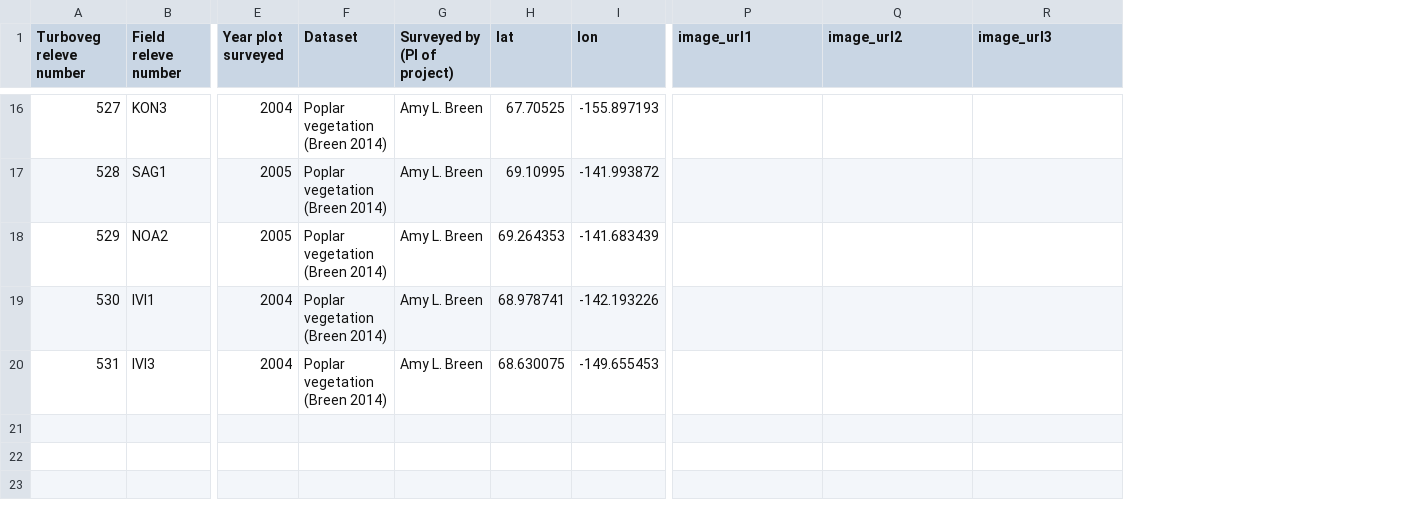
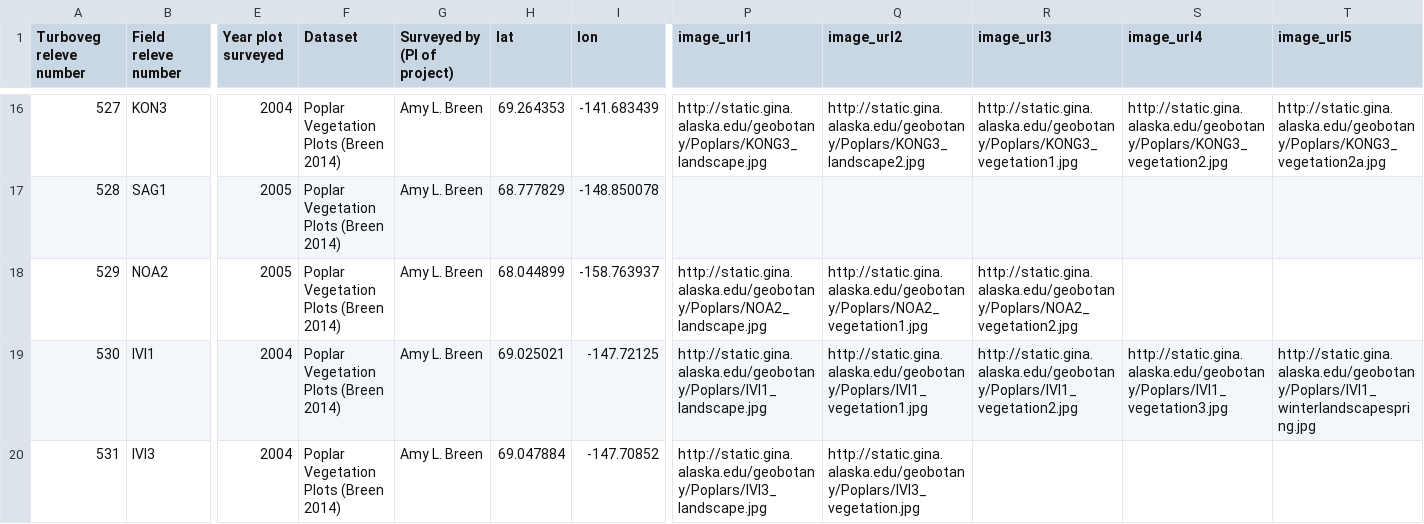
Before and after one commit to gina-alaska/aava-datasets, a CSV file: poplars_tvexport/poplars_tvexport.csv, drawn as a sheet; only a part is shown, gaps mark what is left out; the diff covers the shown part only; the diff names each change by its address in the sheet, - before the commit and + after, or states it on an @@ line.

```diff
--- a/poplars_tvexport/poplars_tvexport.csv
+++ b/poplars_tvexport/poplars_tvexport.csv
+column S (image_url4), rows 16-19: http://static.gina.alaska.edu/geobotany/Poplars/KONG3_vegetation2.jpg |  |  | http://static.gina.alaska.edu/geobotany/Poplars/IVI1_vegetation3.jpg
+column T (image_url5), rows 16-19: http://static.gina.alaska.edu/geobotany/Poplars/KONG3_vegetation2a.jpg |  |  | http://static.gina.alaska.edu/geobotany/Poplars/IVI1_winterlandscapespring.jpg
-F16:F20 (Dataset): Poplar vegetation (Breen 2014)
+F16:F20 (Dataset): Poplar Vegetation Plots (Breen 2014)
-H16 (lat): 67.70525
+H16 (lat): 69.264353
-I16 (lon): -155.897193
+I16 (lon): -141.683439
-P16 (image_url1): (empty)
+P16 (image_url1): http://static.gina.alaska.edu/geobotany/Poplars/KONG3_landscape.jpg
-Q16 (image_url2): (empty)
+Q16 (image_url2): http://static.gina.alaska.edu/geobotany/Poplars/KONG3_landscape2.jpg
-R16 (image_url3): (empty)
+R16 (image_url3): http://static.gina.alaska.edu/geobotany/Poplars/KONG3_vegetation1.jpg
-H17 (lat): 69.10995
+H17 (lat): 68.777829
-I17 (lon): -141.993872
+I17 (lon): -148.850078
-H18 (lat): 69.264353
+H18 (lat): 68.044899
-I18 (lon): -141.683439
+I18 (lon): -158.763937
-P18 (image_url1): (empty)
+P18 (image_url1): http://static.gina.alaska.edu/geobotany/Poplars/NOA2_landscape.jpg
-Q18 (image_url2): (empty)
+Q18 (image_url2): http://static.gina.alaska.edu/geobotany/Poplars/NOA2_vegetation1.jpg
-R18 (image_url3): (empty)
+R18 (image_url3): http://static.gina.alaska.edu/geobotany/Poplars/NOA2_vegetation2.jpg
-H19 (lat): 68.978741
+H19 (lat): 69.025021
-I19 (lon): -142.193226
+I19 (lon): -147.72125
-P19 (image_url1): (empty)
+P19 (image_url1): http://static.gina.alaska.edu/geobotany/Poplars/IVI1_landscape.jpg
-Q19 (image_url2): (empty)
+Q19 (image_url2): http://static.gina.alaska.edu/geobotany/Poplars/IVI1_vegetation1.jpg
-R19 (image_url3): (empty)
+R19 (image_url3): http://static.gina.alaska.edu/geobotany/Poplars/IVI1_vegetation2.jpg
-H20 (lat): 68.630075
+H20 (lat): 69.047884
-I20 (lon): -149.655453
+I20 (lon): -147.70852
-P20 (image_url1): (empty)
+P20 (image_url1): http://static.gina.alaska.edu/geobotany/Poplars/IVI3_landscape.jpg
-Q20 (image_url2): (empty)
+Q20 (image_url2): http://static.gina.alaska.edu/geobotany/Poplars/IVI3_vegetation.jpg
```
Also changed, not shown: 72 edited cells elsewhere in this file, 1 other file.
